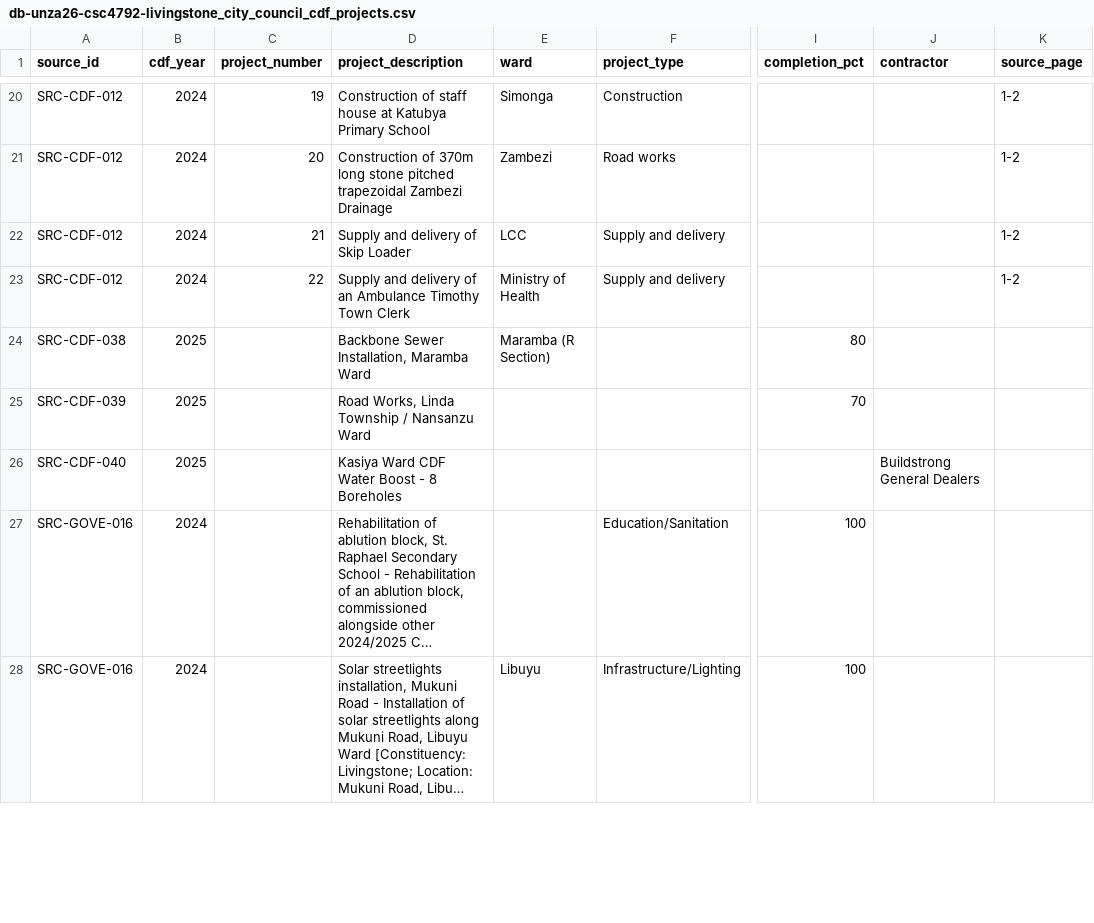
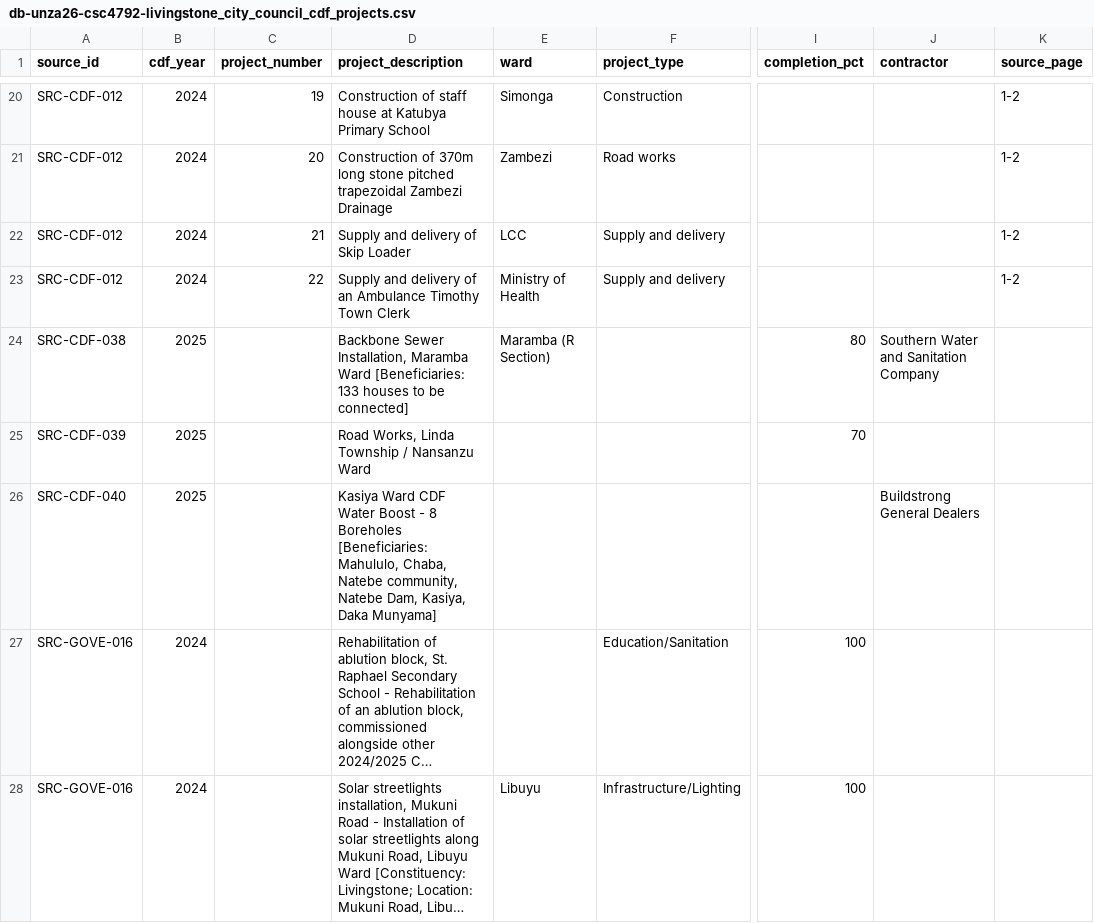
Before and after one commit to Codart-web/unza-csc4792-Team4-livingstone-city-council-dm-miniProject, a CSV file: data/final/db-unza26-csc4792-livingstone_city_council_cdf_projects.csv, drawn as a sheet; only a part is shown, gaps mark what is left out; long unchanged cells end in …; the diff names each change by its address in the sheet, - before the commit and + after, or states it on an @@ line.

Commit message:
fix: Phase 7 validation - backfill missing contractor/beneficiary enrichment on 2 CDF rows, caught via spot-check against original source

```diff
--- a/data/final/db-unza26-csc4792-livingstone_city_council_cdf_projects.csv
+++ b/data/final/db-unza26-csc4792-livingstone_city_council_cdf_projects.csv
-D24 (project_description): …Maramba Ward
+D24 (project_description): …Maramba Ward [Beneficiaries: 133 houses to be connected]
-J24 (contractor): (empty)
+J24 (contractor): Southern Water and Sanitation Company
-D26 (project_description): …8 Boreholes
+D26 (project_description): …8 Boreholes [Beneficiaries: Mahululo, Chaba, Natebe community, Natebe Dam, Kasiya, Daka Munyama]
```
Also changed, not shown: 2 other files.
